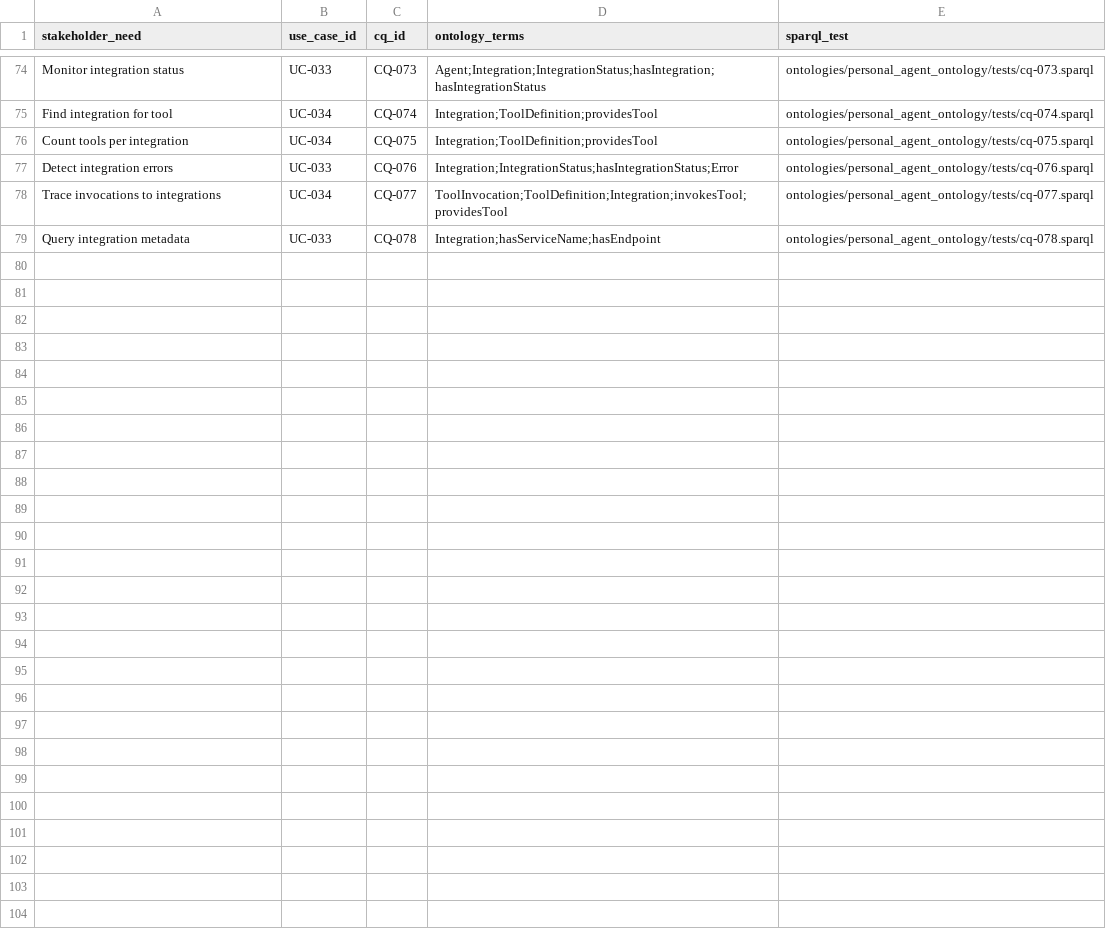
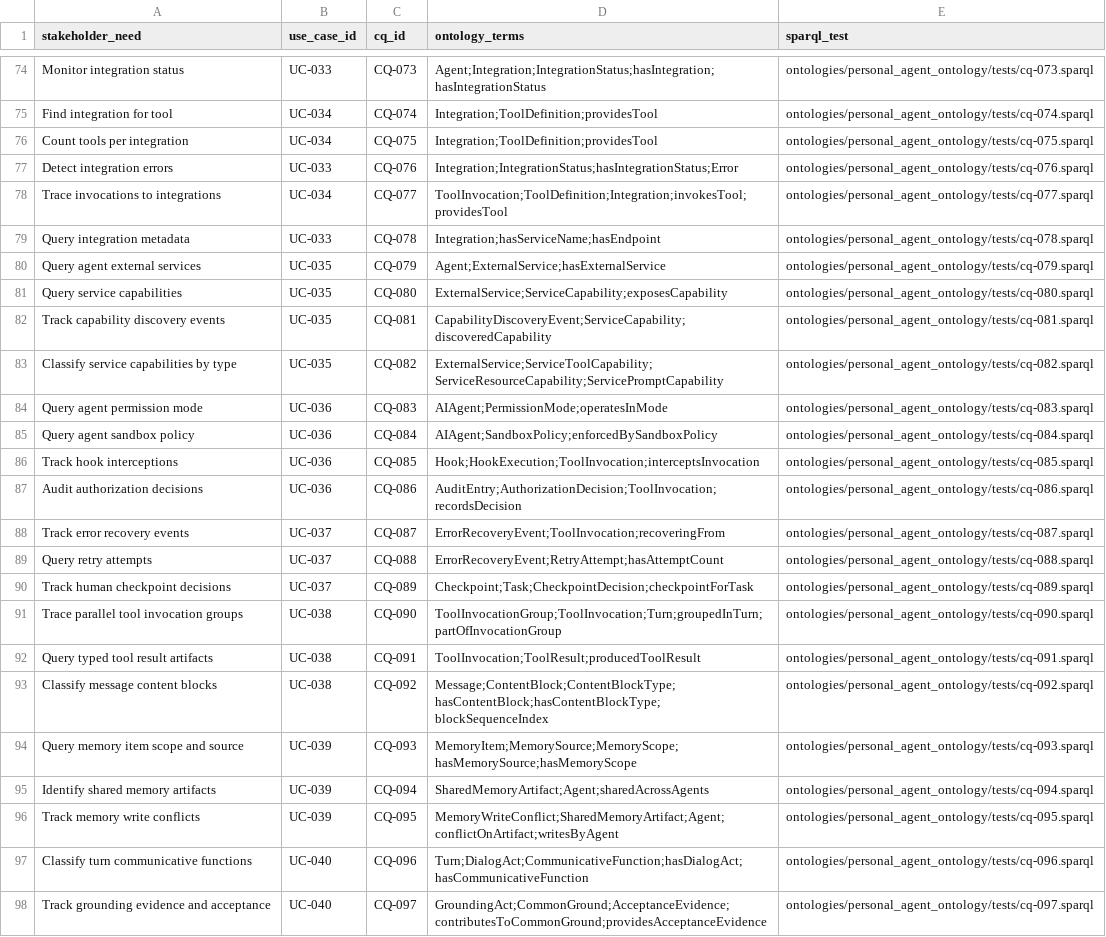
Before and after one commit to mepuka/ontology-skill, a CSV file: ontologies/personal_agent_ontology/docs/traceability-matrix.csv, drawn as a sheet; only a part is shown, gaps mark what is left out; the diff covers the shown part only; the diff names each change by its address in the sheet, - before the commit and + after, or states it on an @@ line.

```diff
--- a/ontologies/personal_agent_ontology/docs/traceability-matrix.csv
+++ b/ontologies/personal_agent_ontology/docs/traceability-matrix.csv
+row 80: Query agent external services | UC-035 | CQ-079 | Agent;ExternalService;hasExternalService | ontologies/personal_agent_ontology/tests/cq-079.sparql
+row 81: Query service capabilities | UC-035 | CQ-080 | ExternalService;ServiceCapability;exposesCapability | ontologies/personal_agent_ontology/tests/cq-080.sparql
+row 82: Track capability discovery events | UC-035 | CQ-081 | CapabilityDiscoveryEvent;ServiceCapability;discoveredCapability | ontologies/personal_agent_ontology/tests/cq-081.sparql
+row 83: Classify service capabilities by type | UC-035 | CQ-082 | ExternalService;ServiceToolCapability;ServiceResourceCapability;ServicePromptCapability | ontologies/personal_agent_ontology/tests/cq-082.sparql
+row 84: Query agent permission mode | UC-036 | CQ-083 | AIAgent;PermissionMode;operatesInMode | ontologies/personal_agent_ontology/tests/cq-083.sparql
+row 85: Query agent sandbox policy | UC-036 | CQ-084 | AIAgent;SandboxPolicy;enforcedBySandboxPolicy | ontologies/personal_agent_ontology/tests/cq-084.sparql
+row 86: Track hook interceptions | UC-036 | CQ-085 | Hook;HookExecution;ToolInvocation;interceptsInvocation | ontologies/personal_agent_ontology/tests/cq-085.sparql
+row 87: Audit authorization decisions | UC-036 | CQ-086 | AuditEntry;AuthorizationDecision;ToolInvocation;recordsDecision | ontologies/personal_agent_ontology/tests/cq-086.sparql
+row 88: Track error recovery events | UC-037 | CQ-087 | ErrorRecoveryEvent;ToolInvocation;recoveringFrom | ontologies/personal_agent_ontology/tests/cq-087.sparql
+row 89: Query retry attempts | UC-037 | CQ-088 | ErrorRecoveryEvent;RetryAttempt;hasAttemptCount | ontologies/personal_agent_ontology/tests/cq-088.sparql
+row 90: Track human checkpoint decisions | UC-037 | CQ-089 | Checkpoint;Task;CheckpointDecision;checkpointForTask | ontologies/personal_agent_ontology/tests/cq-089.sparql
+row 91: Trace parallel tool invocation groups | UC-038 | CQ-090 | ToolInvocationGroup;ToolInvocation;Turn;groupedInTurn;partOfInvocationGroup | ontologies/personal_agent_ontology/tests/cq-090.sparql
+row 92: Query typed tool result artifacts | UC-038 | CQ-091 | ToolInvocation;ToolResult;producedToolResult | ontologies/personal_agent_ontology/tests/cq-091.sparql
+row 93: Classify message content blocks | UC-038 | CQ-092 | Message;ContentBlock;ContentBlockType;hasContentBlock;hasContentBlockType;blockSequenceIndex | ontologies/personal_agent_ontology/tests/cq-092.sparql
+row 94: Query memory item scope and source | UC-039 | CQ-093 | MemoryItem;MemorySource;MemoryScope;hasMemorySource;hasMemoryScope | ontologies/personal_agent_ontology/tests/cq-093.sparql
+row 95: Identify shared memory artifacts | UC-039 | CQ-094 | SharedMemoryArtifact;Agent;sharedAcrossAgents | ontologies/personal_agent_ontology/tests/cq-094.sparql
+row 96: Track memory write conflicts | UC-039 | CQ-095 | MemoryWriteConflict;SharedMemoryArtifact;Agent;conflictOnArtifact;writesByAgent | ontologies/personal_agent_ontology/tests/cq-095.sparql
+row 97: Classify turn communicative functions | UC-040 | CQ-096 | Turn;DialogAct;CommunicativeFunction;hasDialogAct;hasCommunicativeFunction | ontologies/personal_agent_ontology/tests/cq-096.sparql
+row 98: Track grounding evidence and acceptance | UC-040 | CQ-097 | GroundingAct;CommonGround;AcceptanceEvidence;contributesToCommonGround;providesAcceptanceEvidence | ontologies/personal_agent_ontology/tests/cq-097.sparql
```
Also changed, not shown: 10 added rows and 1 edited cell elsewhere in this file, 43 other files.
